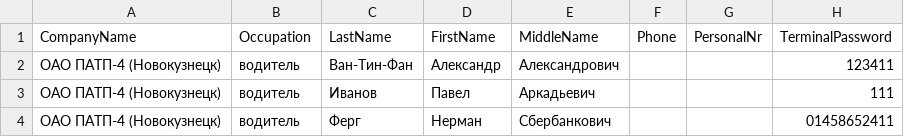
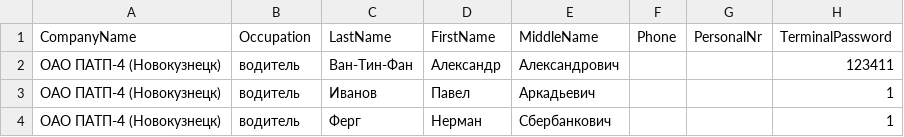
Before and after one commit to AlexBalykin/Scripts, a CSV file: __tests__/__fixtures__/addDriver after.csv, drawn as a sheet.

```diff
--- a/__tests__/__fixtures__/addDriver after.csv
+++ b/__tests__/__fixtures__/addDriver after.csv
@@ -2,3 +2,3 @@ CompanyName,Occupation,LastName,FirstName,MiddleName,Phone,PersonalNr,TerminalPa
 ОАО ПАТП-4 (Новокузнецк),водитель,Ван-Тин-Фан,Александр,Александрович,,,123411
-ОАО ПАТП-4 (Новокузнецк),водитель,Иванов,Павел,Аркадьевич,,,111
-ОАО ПАТП-4 (Новокузнецк),водитель,Ферг,Нерман,Сбербанкович,,,01458652411
+ОАО ПАТП-4 (Новокузнецк),водитель,Иванов,Павел,Аркадьевич,,,1
+ОАО ПАТП-4 (Новокузнецк),водитель,Ферг,Нерман,Сбербанкович,,,1
```
Also changed, not shown: 7 other files.
